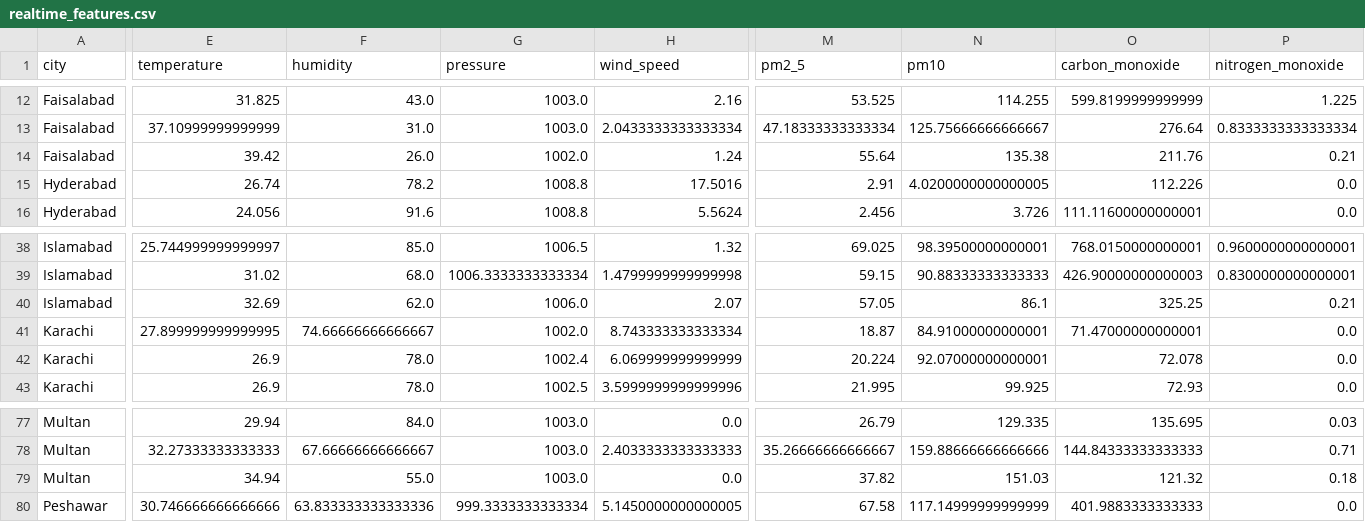
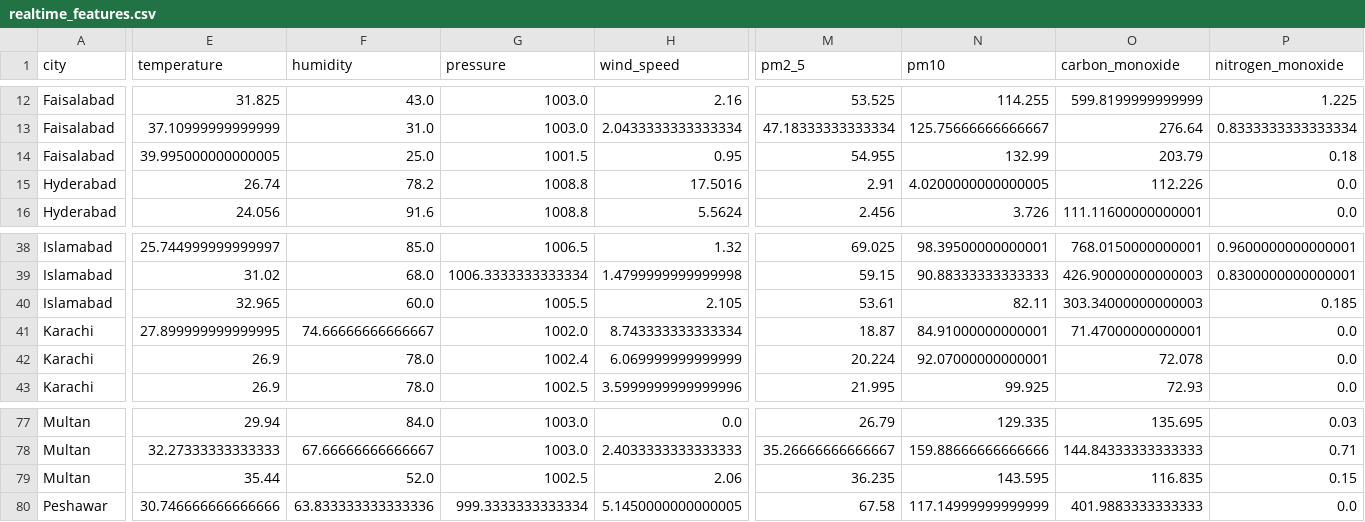
Before and after one commit to BibiEman/aqi-prediction-pipeline, a CSV file: data/realtime/realtime_features.csv, drawn as a sheet; only a part is shown, gaps mark what is left out; the diff covers the shown part only; the diff names each change by its address in the sheet, - before the commit and + after, or states it on an @@ line.

```diff
--- a/data/realtime/realtime_features.csv
+++ b/data/realtime/realtime_features.csv
-E14 (temperature): 39.42
+E14 (temperature): 39.995000000000005
-F14 (humidity): 26.0
+F14 (humidity): 25.0
-G14 (pressure): 1002.0
+G14 (pressure): 1001.5
-H14 (wind_speed): 1.24
+H14 (wind_speed): 0.95
-M14 (pm2_5): 55.64
+M14 (pm2_5): 54.955
-N14 (pm10): 135.38
+N14 (pm10): 132.99
-O14 (carbon_monoxide): 211.76
+O14 (carbon_monoxide): 203.79
-P14 (nitrogen_monoxide): 0.21
+P14 (nitrogen_monoxide): 0.18
-E40 (temperature): 32.69
+E40 (temperature): 32.965
-F40 (humidity): 62.0
+F40 (humidity): 60.0
-G40 (pressure): 1006.0
+G40 (pressure): 1005.5
-H40 (wind_speed): 2.07
+H40 (wind_speed): 2.105
-M40 (pm2_5): 57.05
+M40 (pm2_5): 53.61
-N40 (pm10): 86.1
+N40 (pm10): 82.11
-O40 (carbon_monoxide): 325.25
+O40 (carbon_monoxide): 303.34000000000003
-P40 (nitrogen_monoxide): 0.21
+P40 (nitrogen_monoxide): 0.185
-E79 (temperature): 34.94
+E79 (temperature): 35.44
-F79 (humidity): 55.0
+F79 (humidity): 52.0
-G79 (pressure): 1003.0
+G79 (pressure): 1002.5
-H79 (wind_speed): 0.0
+H79 (wind_speed): 2.06
-M79 (pm2_5): 37.82
+M79 (pm2_5): 36.235
-N79 (pm10): 151.03
+N79 (pm10): 143.595
-O79 (carbon_monoxide): 121.32
+O79 (carbon_monoxide): 116.835
-P79 (nitrogen_monoxide): 0.18
+P79 (nitrogen_monoxide): 0.15
```
Also changed, not shown: 110 edited cells elsewhere in this file, data/raw/aqi_dataset.csv.
